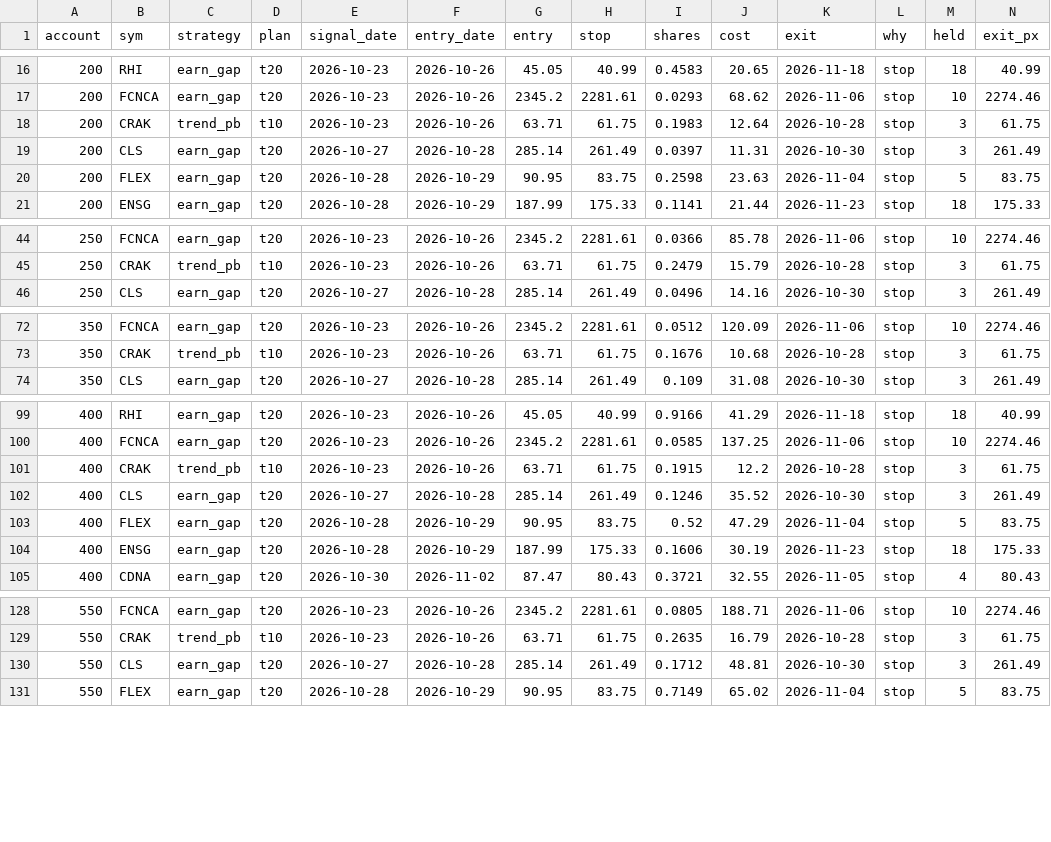
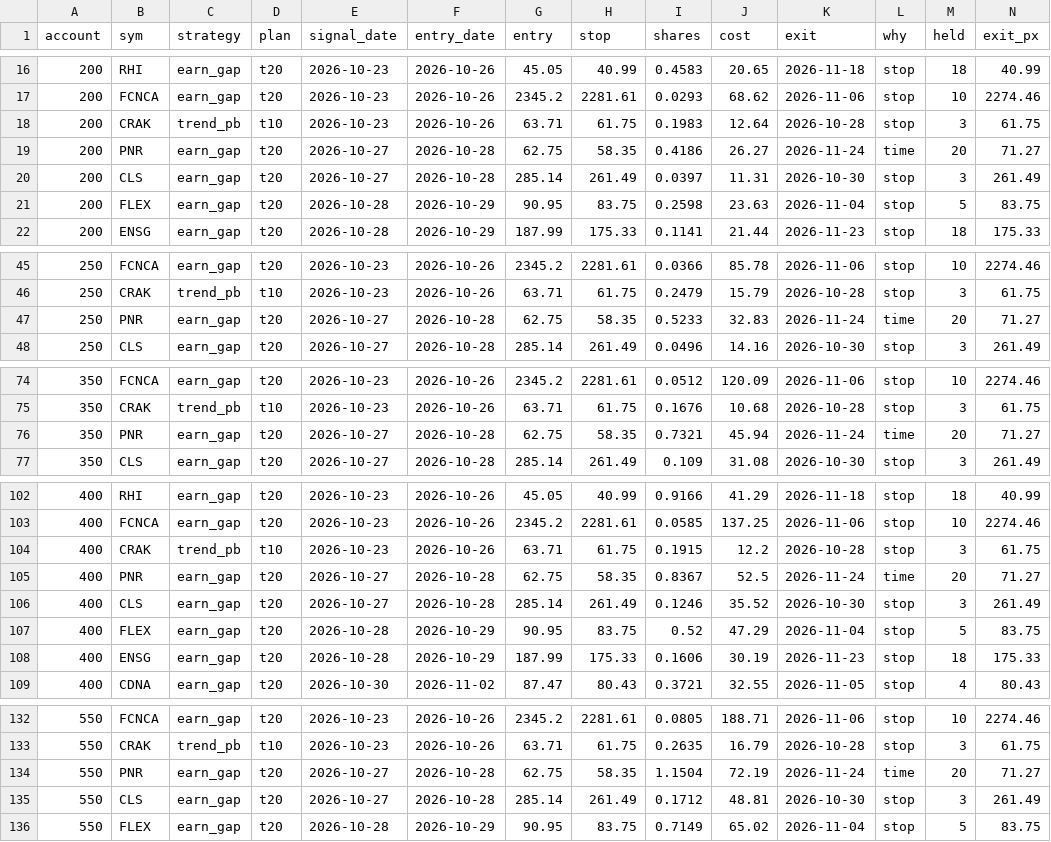
Before and after one commit to newurbaninfluence-lgtm/paper-trading-bot, a CSV file: swing/journal.csv, drawn as a sheet; only a part is shown, gaps mark what is left out; rows hold the shown columns only; the diff covers the shown part only; the diff names each change by its address in the sheet, - before the commit and + after, or states it on an @@ line.

```diff
--- a/swing/journal.csv
+++ b/swing/journal.csv
+row 19: 200 | PNR | earn_gap | t20 | 2026-10-27 | 2026-10-28 | 62.75 | 58.35 | 0.4186 | 26.27 | 2026-11-24 | time | 20 | 71.27
+row 47: 250 | PNR | earn_gap | t20 | 2026-10-27 | 2026-10-28 | 62.75 | 58.35 | 0.5233 | 32.83 | 2026-11-24 | time | 20 | 71.27
+row 76: 350 | PNR | earn_gap | t20 | 2026-10-27 | 2026-10-28 | 62.75 | 58.35 | 0.7321 | 45.94 | 2026-11-24 | time | 20 | 71.27
+row 105: 400 | PNR | earn_gap | t20 | 2026-10-27 | 2026-10-28 | 62.75 | 58.35 | 0.8367 | 52.5 | 2026-11-24 | time | 20 | 71.27
+row 134: 550 | PNR | earn_gap | t20 | 2026-10-27 | 2026-10-28 | 62.75 | 58.35 | 1.1504 | 72.19 | 2026-11-24 | time | 20 | 71.27
```
Also changed, not shown: 1 added row elsewhere in this file, swing/next_open_buys.csv, swing/open.csv, 1 other file.
